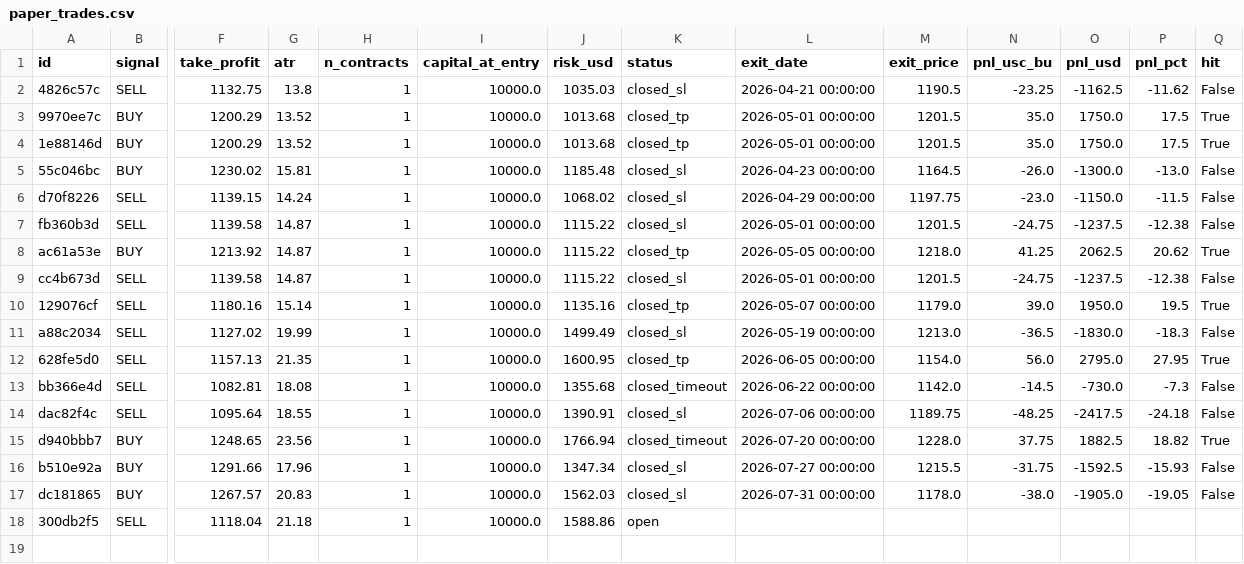
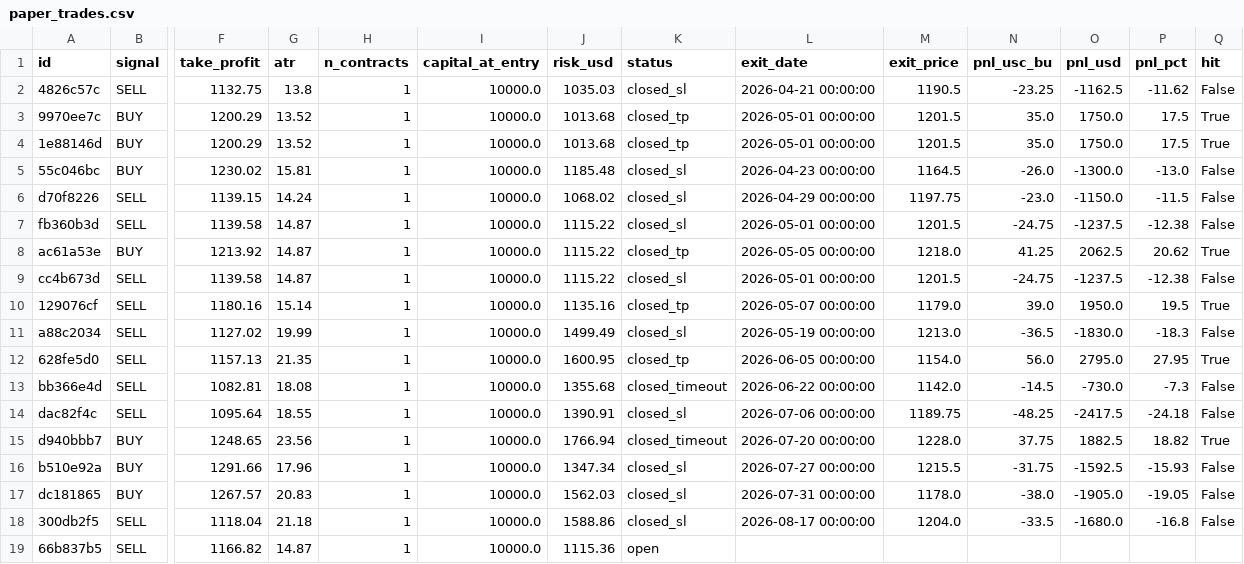
Before and after one commit to Nicotina712/agrocast, a CSV file: data/paper_trades.csv, drawn as a sheet; only a part is shown, gaps mark what is left out; rows hold the shown columns only; the diff names each change by its address in the sheet, - before the commit and + after, or states it on an @@ line.

```diff
--- a/data/paper_trades.csv
+++ b/data/paper_trades.csv
-K18 (status): open
+K18 (status): closed_sl
-L18 (exit_date): (empty)
+L18 (exit_date): 2026-08-17 00:00:00
-M18 (exit_price): (empty)
+M18 (exit_price): 1204.0
-N18 (pnl_usc_bu): (empty)
+N18 (pnl_usc_bu): -33.5
-O18 (pnl_usd): (empty)
+O18 (pnl_usd): -1680.0
-P18 (pnl_pct): (empty)
+P18 (pnl_pct): -16.8
-Q18 (hit): (empty)
+Q18 (hit): False
+row 19: 66b837b5 | SELL | 1166.82 | 14.87 | 1 | 10000.0 | 1115.36 | open
```
Also changed, not shown: artifacts/shock_catalog.csv, artifacts/signals.csv, 55 other files.
